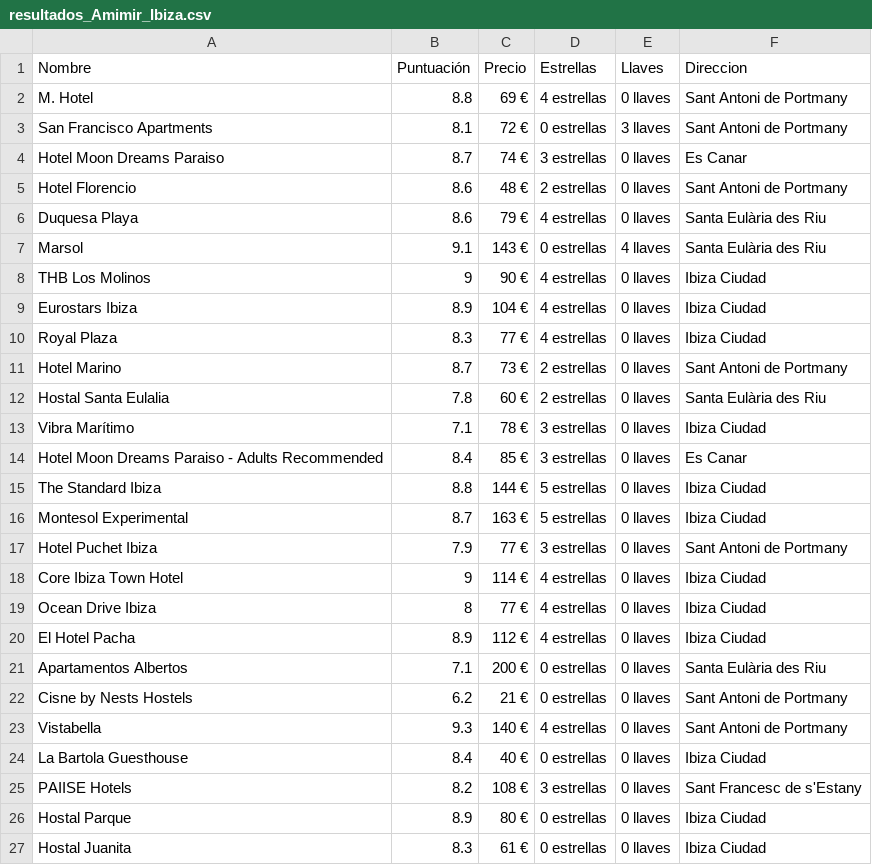
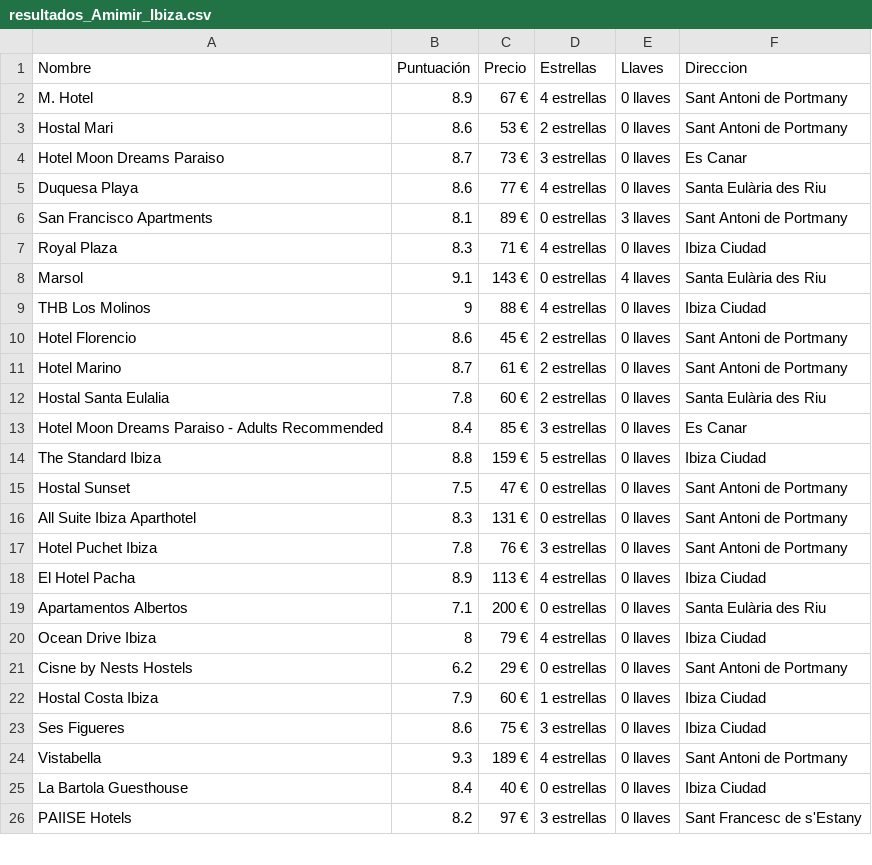
Before and after one commit to Jherzog17/ScrapingHotels, a CSV file: csv/resultados_Amimir_Ibiza.csv, drawn as a sheet; only a part is shown; the diff covers the shown part only.

```diff
--- a/csv/resultados_Amimir_Ibiza.csv
+++ b/csv/resultados_Amimir_Ibiza.csv
@@ -1,27 +1,26 @@
 Nombre;Puntuación;Precio;Estrellas;Llaves;Direccion
-M. Hotel;8.8;69 €;4 estrellas;0 llaves;Sant Antoni de Portmany
-San Francisco Apartments;8.1;72 €;0 estrellas;3 llaves;Sant Antoni de Portmany
-Hotel Moon Dreams Paraiso;8.7;74 €;3 estrellas;0 llaves;Es Canar
-Hotel Florencio;8.6;48 €;2 estrellas;0 llaves;Sant Antoni de Portmany
-Duquesa Playa;8.6;79 €;4 estrellas;0 llaves;Santa Eulària des Riu
+M. Hotel;8.9;67 €;4 estrellas;0 llaves;Sant Antoni de Portmany
+Hostal Mari;8.6;53 €;2 estrellas;0 llaves;Sant Antoni de Portmany
+Hotel Moon Dreams Paraiso;8.7;73 €;3 estrellas;0 llaves;Es Canar
+Duquesa Playa;8.6;77 €;4 estrellas;0 llaves;Santa Eulària des Riu
+San Francisco Apartments;8.1;89 €;0 estrellas;3 llaves;Sant Antoni de Portmany
+Royal Plaza;8.3;71 €;4 estrellas;0 llaves;Ibiza Ciudad
 Marsol;9.1;143 €;0 estrellas;4 llaves;Santa Eulària des Riu
-THB Los Molinos;9;90 €;4 estrellas;0 llaves;Ibiza Ciudad
-Eurostars Ibiza;8.9;104 €;4 estrellas;0 llaves;Ibiza Ciudad
-Royal Plaza;8.3;77 €;4 estrellas;0 llaves;Ibiza Ciudad
-Hotel Marino;8.7;73 €;2 estrellas;0 llaves;Sant Antoni de Portmany
+THB Los Molinos;9;88 €;4 estrellas;0 llaves;Ibiza Ciudad
+Hotel Florencio;8.6;45 €;2 estrellas;0 llaves;Sant Antoni de Portmany
+Hotel Marino;8.7;61 €;2 estrellas;0 llaves;Sant Antoni de Portmany
 Hostal Santa Eulalia;7.8;60 €;2 estrellas;0 llaves;Santa Eulària des Riu
-Vibra Marítimo;7.1;78 €;3 estrellas;0 llaves;Ibiza Ciudad
 Hotel Moon Dreams Paraiso - Adults Recommended;8.4;85 €;3 estrellas;0 llaves;Es Canar
-The Standard Ibiza;8.8;144 €;5 estrellas;0 llaves;Ibiza Ciudad
-Montesol Experimental;8.7;163 €;5 estrellas;0 llaves;Ibiza Ciudad
-Hotel Puchet Ibiza;7.9;77 €;3 estrellas;0 llaves;Sant Antoni de Portmany
-Core Ibiza Town Hotel;9;114 €;4 estrellas;0 llaves;Ibiza Ciudad
-Ocean Drive Ibiza;8;77 €;4 estrellas;0 llaves;Ibiza Ciudad
-El Hotel Pacha;8.9;112 €;4 estrellas;0 llaves;Ibiza Ciudad
+The Standard Ibiza;8.8;159 €;5 estrellas;0 llaves;Ibiza Ciudad
+Hostal Sunset;7.5;47 €;0 estrellas;0 llaves;Sant Antoni de Portmany
+All Suite Ibiza Aparthotel;8.3;131 €;0 estrellas;0 llaves;Sant Antoni de Portmany
+Hotel Puchet Ibiza;7.8;76 €;3 estrellas;0 llaves;Sant Antoni de Portmany
+El Hotel Pacha;8.9;113 €;4 estrellas;0 llaves;Ibiza Ciudad
 Apartamentos Albertos;7.1;200 €;0 estrellas;0 llaves;Santa Eulària des Riu
-Cisne by Nests Hostels;6.2;21 €;0 estrellas;0 llaves;Sant Antoni de Portmany
-Vistabella;9.3;140 €;4 estrellas;0 llaves;Sant Antoni de Portmany
+Ocean Drive Ibiza;8;79 €;4 estrellas;0 llaves;Ibiza Ciudad
+Cisne by Nests Hostels;6.2;29 €;0 estrellas;0 llaves;Sant Antoni de Portmany
+Hostal Costa Ibiza;7.9;60 €;1 estrellas;0 llaves;Ibiza Ciudad
+Ses Figueres;8.6;75 €;3 estrellas;0 llaves;Ibiza Ciudad
+Vistabella;9.3;189 €;4 estrellas;0 llaves;Sant Antoni de Portmany
 La Bartola Guesthouse;8.4;40 €;0 estrellas;0 llaves;Ibiza Ciudad
-PAIISE Hotels;8.2;108 €;3 estrellas;0 llaves;Sant Francesc de s'Estany
-Hostal Parque;8.9;80 €;0 estrellas;0 llaves;Ibiza Ciudad
-Hostal Juanita;8.3;61 €;0 estrellas;0 llaves;Ibiza Ciudad
+PAIISE Hotels;8.2;97 €;3 estrellas;0 llaves;Sant Francesc de s'Estany
```
Also changed, not shown: 3 removed rows and 10 edited cells elsewhere in this file, csv/resultados_Amimir_Sevilla.csv, csv/resultados_Amimir_Zaragoza.csv, 10 other files.
